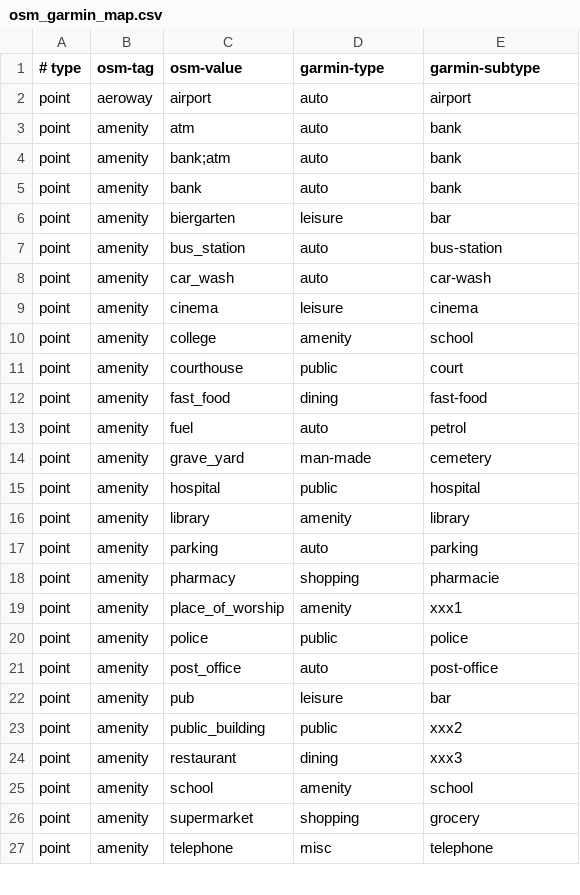
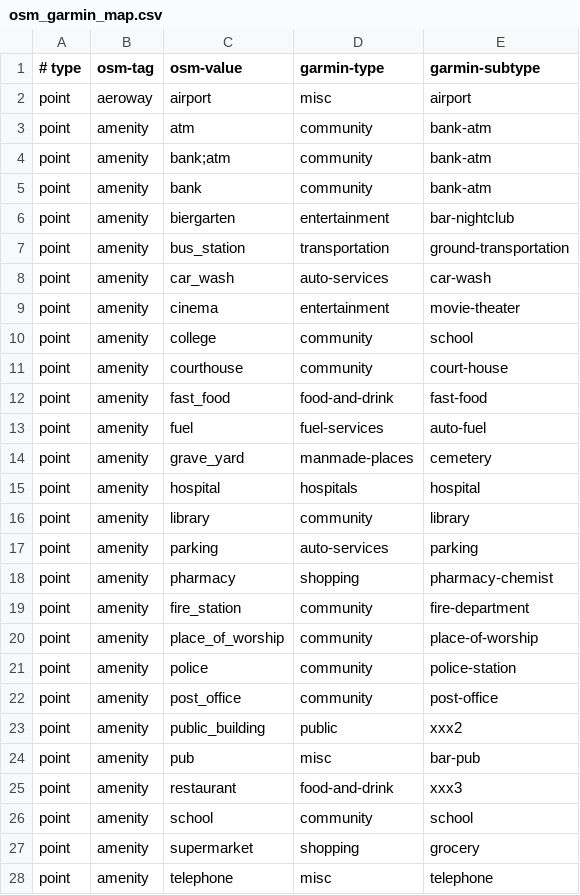
Before and after one commit to openstreetmap/mkgmap, a CSV file: resources/osm_garmin_map.csv, drawn as a sheet; only a part is shown; the diff covers the shown part only.

```diff
--- a/resources/osm_garmin_map.csv
+++ b/resources/osm_garmin_map.csv
@@ -1,26 +1,27 @@
 # type | osm-tag | osm-value | garmin-type | garmin-subtype
-point|aeroway|airport|auto|airport
-point|amenity|atm|auto|bank
-point|amenity|bank;atm|auto|bank
-point|amenity|bank|auto|bank
-point|amenity|biergarten|leisure|bar
-point|amenity|bus_station|auto|bus-station
-point|amenity|car_wash|auto|car-wash
-point|amenity|cinema|leisure|cinema
-point|amenity|college|amenity|school
-point|amenity|courthouse|public|court
-point|amenity|fast_food|dining|fast-food
-point|amenity|fuel|auto|petrol
-point|amenity|grave_yard|man-made|cemetery
-point|amenity|hospital|public|hospital
-point|amenity|library|amenity|library
-point|amenity|parking|auto|parking
-point|amenity|pharmacy|shopping|pharmacie
-point|amenity|place_of_worship|amenity|xxx1
-point|amenity|police|public|police
-point|amenity|post_office|auto|post-office
-point|amenity|pub|leisure|bar
+point|aeroway|airport|misc|airport
+point|amenity|atm|community|bank-atm
+point|amenity|bank;atm|community|bank-atm
+point|amenity|bank|community|bank-atm
+point|amenity|biergarten|entertainment|bar-nightclub
+point|amenity|bus_station|transportation|ground-transportation
+point|amenity|car_wash|auto-services|car-wash
+point|amenity|cinema|entertainment|movie-theater
+point|amenity|college|community|school
+point|amenity|courthouse|community|court-house
+point|amenity|fast_food|food-and-drink|fast-food
+point|amenity|fuel|fuel-services|auto-fuel
+point|amenity|grave_yard|manmade-places|cemetery
+point|amenity|hospital|hospitals|hospital
+point|amenity|library|community|library
+point|amenity|parking|auto-services|parking
+point|amenity|pharmacy|shopping|pharmacy-chemist
+point|amenity|fire_station|community|fire-department
+point|amenity|place_of_worship|community|place-of-worship
+point|amenity|police|community|police-station
+point|amenity|post_office|community|post-office
 point|amenity|public_building|public|xxx2
-point|amenity|restaurant|dining|xxx3
-point|amenity|school|amenity|school
+point|amenity|pub|misc|bar-pub
+point|amenity|restaurant|food-and-drink|xxx3
+point|amenity|school|community|school
 point|amenity|supermarket|shopping|grocery
```
Also changed, not shown: 6 added rows and 34 edited cells elsewhere in this file, resources/garmin_feature_list.csv.
